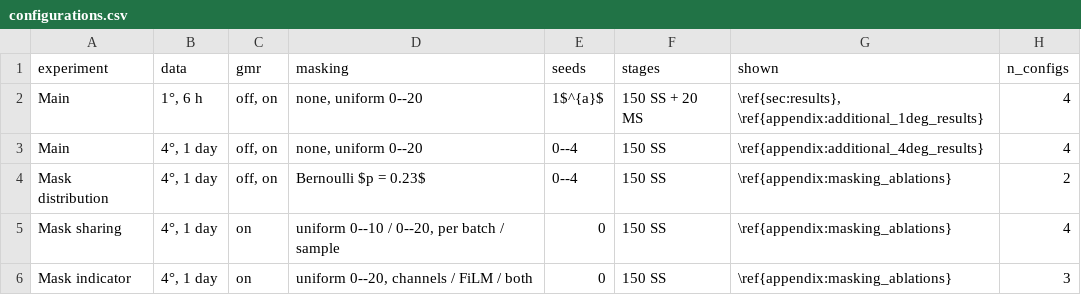
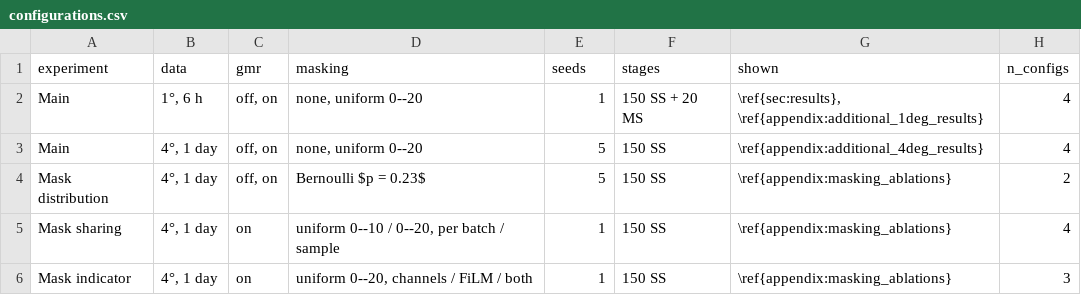
Before and after one commit to ai2cm/m-ace2s-paper, a CSV file: tables/configurations.csv, drawn as a sheet.

Commit message:
Drop figures excluded from the paper; match tables to Overleaf
Remove the q^T_3, P_sfc and time-mean bias figures (1° and 4°) that the
paper keeps in \if0 blocks, along with their notebook cells, FIGURES.md
entries and config references. Split the 1° T7 table into GMR on/off as
in the paper, and use the paper's seed counts and caption for the
configurations table.

```diff
--- a/tables/configurations.csv
+++ b/tables/configurations.csv
@@ -1,6 +1,6 @@
 experiment,data,gmr,masking,seeds,stages,shown,n_configs
-Main,"1°, 6 h","off, on","none, uniform 0--20",1$^{a}$,150 SS + 20 MS,"\ref{sec:results}, \ref{appendix:additional_1deg_results}",4
-Main,"4°, 1 day","off, on","none, uniform 0--20",0--4,150 SS,\ref{appendix:additional_4deg_results},4
-Mask distribution,"4°, 1 day","off, on",Bernoulli $p = 0.23$,0--4,150 SS,\ref{appendix:masking_ablations},2
-Mask sharing,"4°, 1 day",on,"uniform 0--10 / 0--20, per batch / sample",0,150 SS,\ref{appendix:masking_ablations},4
-Mask indicator,"4°, 1 day",on,"uniform 0--20, channels / FiLM / both",0,150 SS,\ref{appendix:masking_ablations},3
+Main,"1°, 6 h","off, on","none, uniform 0--20",1,150 SS + 20 MS,"\ref{sec:results}, \ref{appendix:additional_1deg_results}",4
+Main,"4°, 1 day","off, on","none, uniform 0--20",5,150 SS,\ref{appendix:additional_4deg_results},4
+Mask distribution,"4°, 1 day","off, on",Bernoulli $p = 0.23$,5,150 SS,\ref{appendix:masking_ablations},2
+Mask sharing,"4°, 1 day",on,"uniform 0--10 / 0--20, per batch / sample",1,150 SS,\ref{appendix:masking_ablations},4
+Mask indicator,"4°, 1 day",on,"uniform 0--20, channels / FiLM / both",1,150 SS,\ref{appendix:masking_ablations},3
```
Also changed, not shown: tables/t7_trend_1deg.csv, 42 other files.
